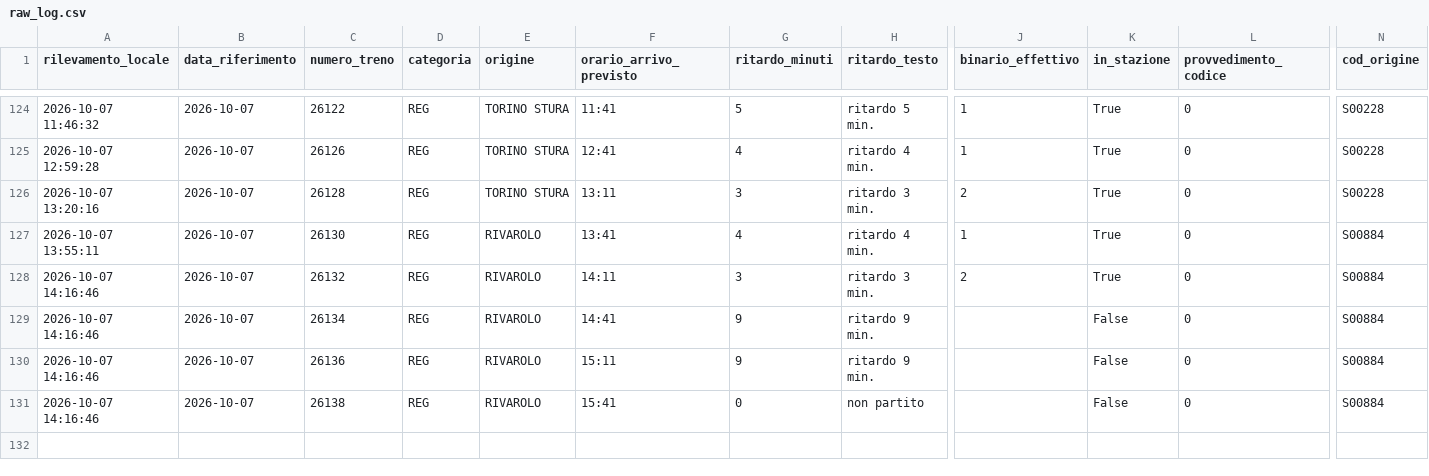
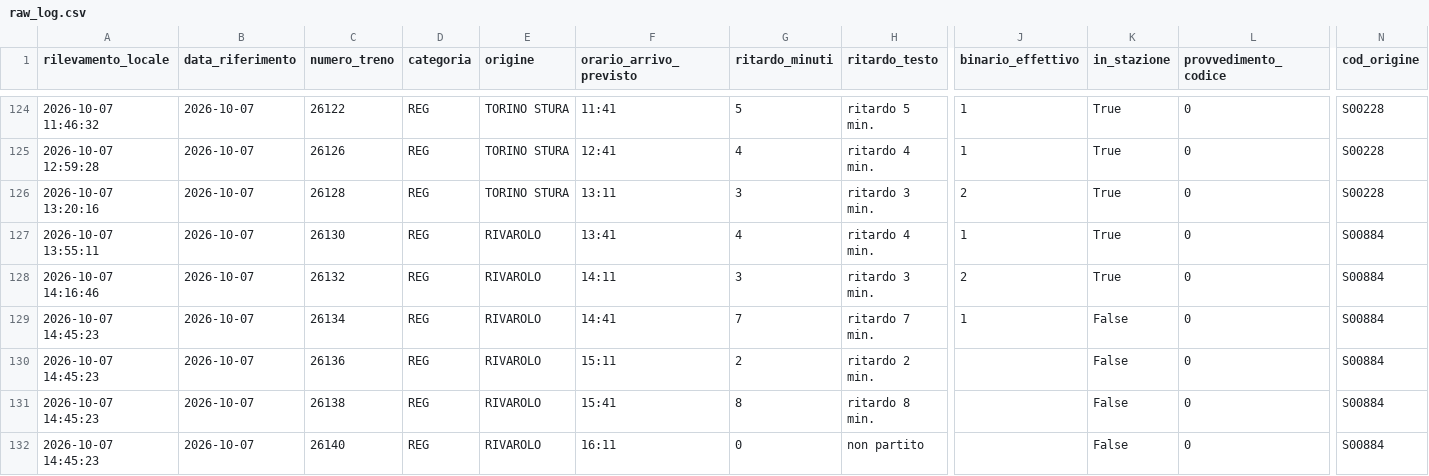
Before and after one commit to frapan2003-coder/Orari-arrivo-treni, a CSV file: data/raw_log.csv, drawn as a sheet; only a part is shown, gaps mark what is left out; rows hold the shown columns only; the diff names each change by its address in the sheet, - before the commit and + after, or states it on an @@ line.

```diff
--- a/data/raw_log.csv
+++ b/data/raw_log.csv
-A129:A131 (rilevamento_locale): 2026-10-07 14:16:46
+A129:A131 (rilevamento_locale): 2026-10-07 14:45:23
-G129 (ritardo_minuti): 9
+G129 (ritardo_minuti): 7
-H129 (ritardo_testo): ritardo 9 min.
+H129 (ritardo_testo): ritardo 7 min.
-J129 (binario_effettivo): (empty)
+J129 (binario_effettivo): 1
-G130 (ritardo_minuti): 9
+G130 (ritardo_minuti): 2
-H130 (ritardo_testo): ritardo 9 min.
+H130 (ritardo_testo): ritardo 2 min.
-G131 (ritardo_minuti): 0
+G131 (ritardo_minuti): 8
-H131 (ritardo_testo): non partito
+H131 (ritardo_testo): ritardo 8 min.
+row 132: 2026-10-07 14:45:23 | 2026-10-07 | 26140 | REG | RIVAROLO | 16:11 | 0 | non partito |  | False | 0 | S00884
```
